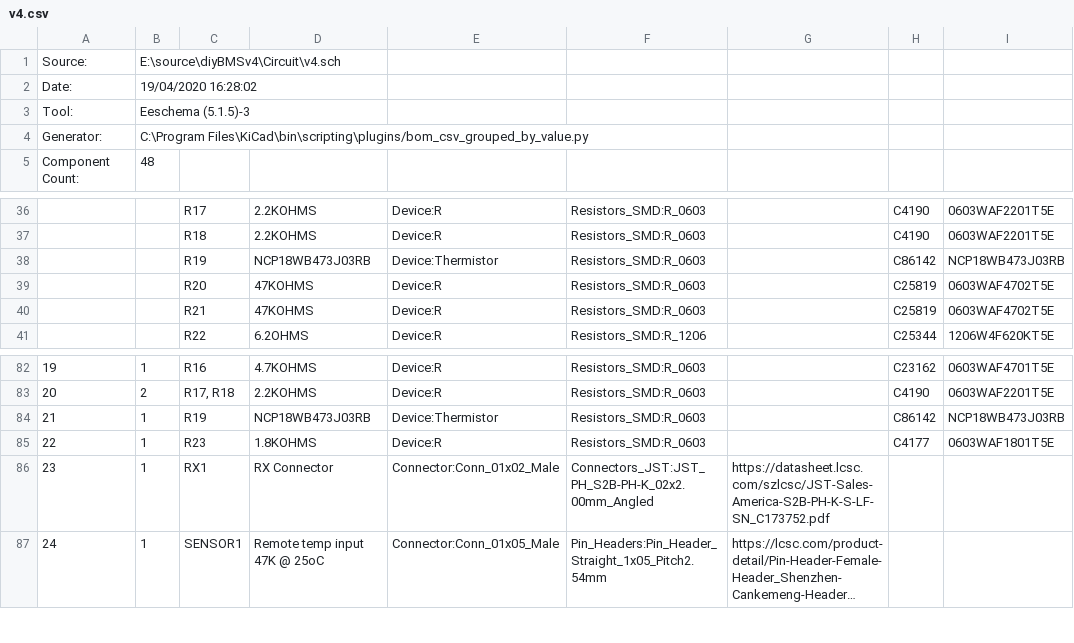
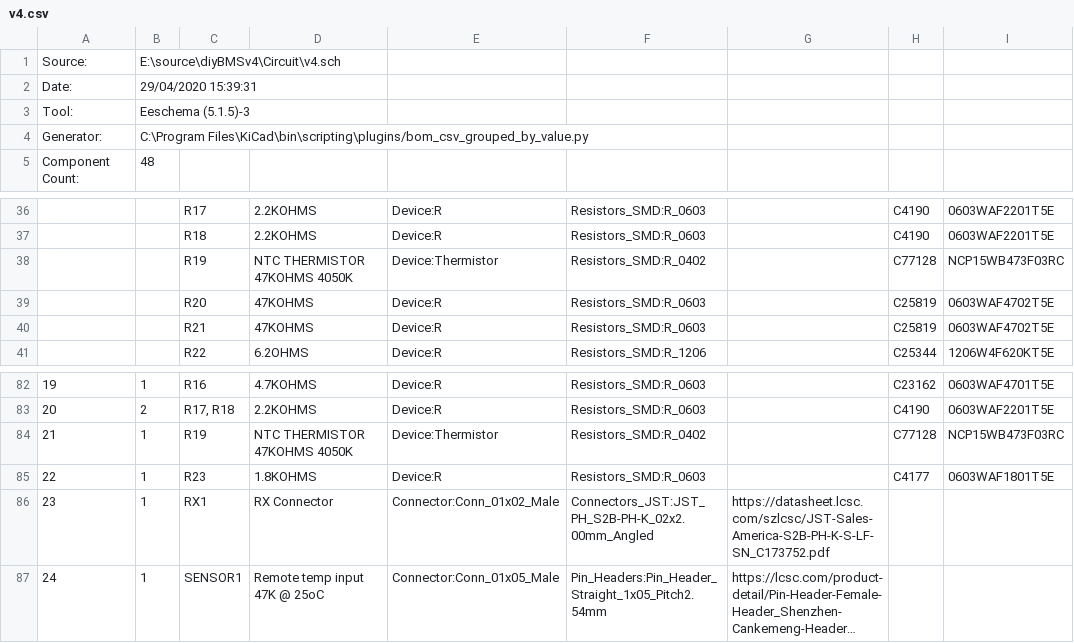
Before and after one commit to dotti-ba/diyBMSv4, a CSV file: Circuit/v4.csv, drawn as a sheet; only a part is shown, gaps mark what is left out; long unchanged cells end in ….

Commit message:
Update thermistor to NCP15WB473F03RC

```diff
--- a/Circuit/v4.csv
+++ b/Circuit/v4.csv
@@ -1,3 +1,3 @@
 "Source:","E:\source\diyBMSv4\Circuit\v4.sch"
-"Date:","19/04/2020 16:28:02"
+"Date:","29/04/2020 15:39:31"
 "Tool:","Eeschema (5.1.5)-3"
@@ -37,3 +37,3 @@
 "","","R18","2.2KOHMS","Device:R","Resistors_SMD:R_0603","","C4190","0603WAF2201T5E"
-"","","R19","NCP18WB473J03RB","Device:Thermistor","Resistors_SMD:R_0603","","C86142","NCP18WB473J03RB"
+"","","R19","NTC THERMISTOR 47KOHMS 4050K","Device:Thermistor","Resistors_SMD:R_0402","","C77128","NCP15WB473F03RC"
 "","","R20","47KOHMS","Device:R","Resistors_SMD:R_0603","","C25819","0603WAF4702T5E"
@@ -83,3 +83,3 @@
 "20","2","R17, R18","2.2KOHMS","Device:R","Resistors_SMD:R_0603","","C4190","0603WAF2201T5E"
-"21","1","R19","NCP18WB473J03RB","Device:Thermistor","Resistors_SMD:R_0603","","C86142","NCP18WB473J03RB"
+"21","1","R19","NTC THERMISTOR 47KOHMS 4050K","Device:Thermistor","Resistors_SMD:R_0402","","C77128","NCP15WB473F03RC"
 "22","1","R23","1.8KOHMS","Device:R","Resistors_SMD:R_0603","","C4177","0603WAF1801T5E"
```
Also changed, not shown: Circuit/v4_bom_jlc.csv, Circuit/v4_cpl_jlc.csv, 42 other files.
